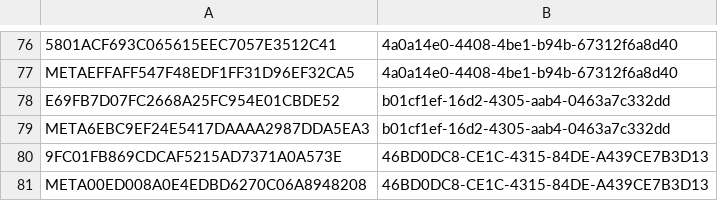
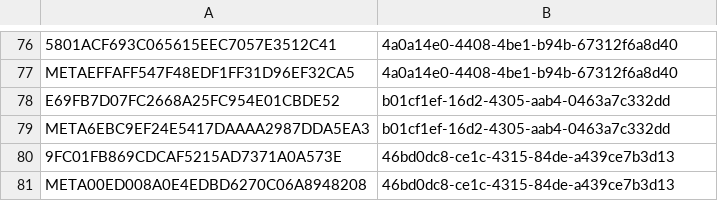
Before and after one commit to GammaGex/dados, a CSV file: assinaturas_ninjatradernew.csv, drawn as a sheet; only a part is shown, gaps mark what is left out.

Commit message:
Atualizacao de IDs - 20/10/2025 00:45:34

```diff
--- a/assinaturas_ninjatradernew.csv
+++ b/assinaturas_ninjatradernew.csv
@@ -79,3 +79,3 @@ E69FB7D07FC2668A25FC954E01CBDE52,b01cf1ef-16d2-4305-aab4-0463a7c332dd
 META6EBC9EF24E5417DAAAA2987DDA5EA3,b01cf1ef-16d2-4305-aab4-0463a7c332dd
-9FC01FB869CDCAF5215AD7371A0A573E,46BD0DC8-CE1C-4315-84DE-A439CE7B3D13
-META00ED008A0E4EDBD6270C06A8948208,46BD0DC8-CE1C-4315-84DE-A439CE7B3D13
+9FC01FB869CDCAF5215AD7371A0A573E,46bd0dc8-ce1c-4315-84de-a439ce7b3d13
+META00ED008A0E4EDBD6270C06A8948208,46bd0dc8-ce1c-4315-84de-a439ce7b3d13
```
